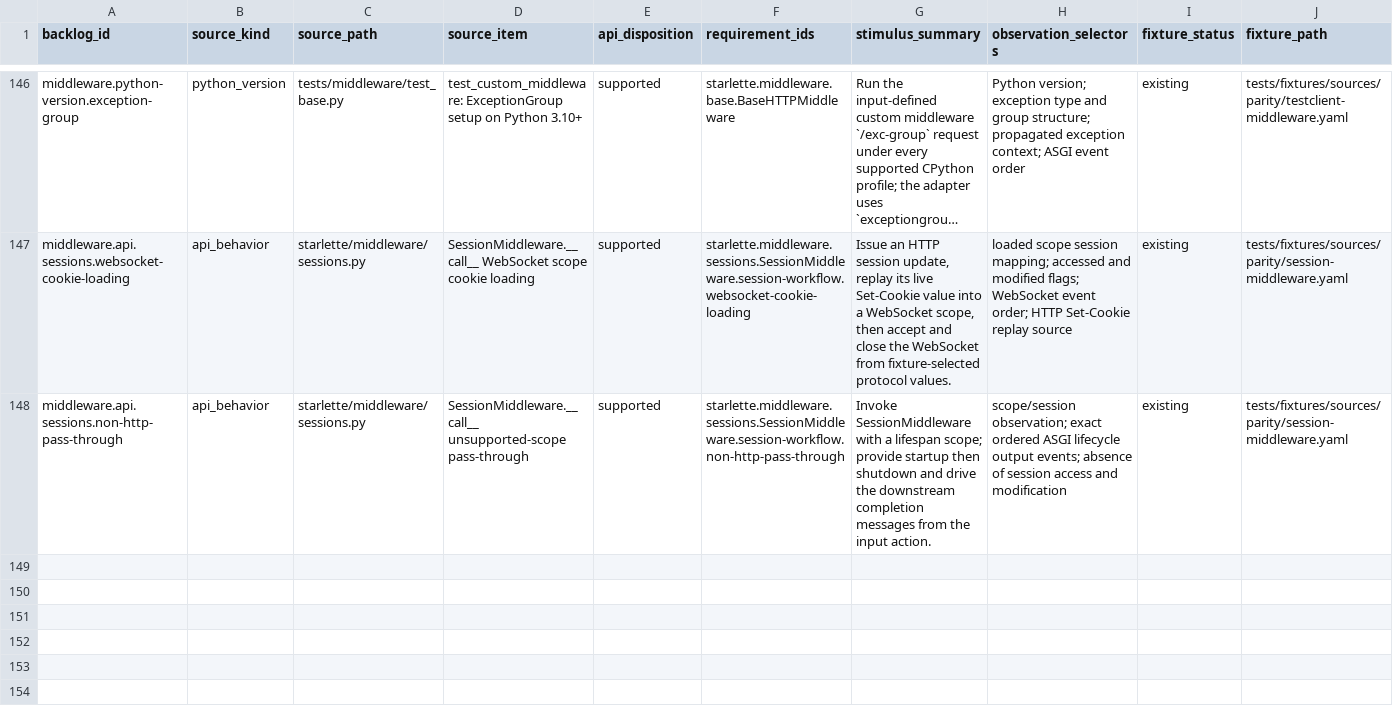
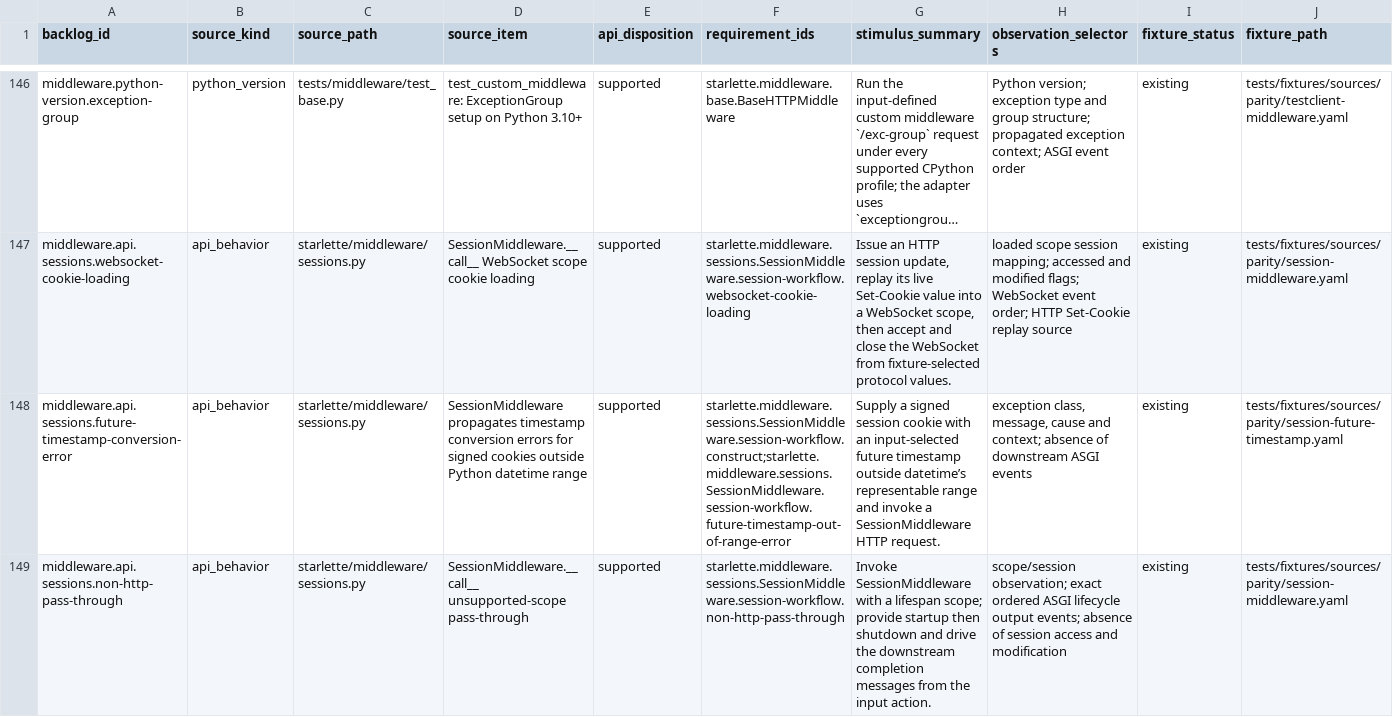
Before and after one commit to appunni-m/starlette-rs, a CSV file: docs/atlas/reviews/middleware-fixtures.csv, drawn as a sheet; only a part is shown, gaps mark what is left out; long unchanged cells end in …; rows hold the shown columns only; the diff names each change by its address in the sheet, - before the commit and + after, or states it on an @@ line.

```diff
--- a/docs/atlas/reviews/middleware-fixtures.csv
+++ b/docs/atlas/reviews/middleware-fixtures.csv
+row 148: middleware.api.sessions.future-timestamp-conversion-error | api_behavior | starlette/middleware/sessions.py | SessionMiddleware propagates timestamp conversion errors for signed cookies outside Python datetime range | supported | starlette.middleware.sessions.SessionMiddleware.session-workflow.construct;starlette.middleware.sessions.SessionMiddleware.session-workflow.future-timestamp-out-of-range-error | Supply a signed session cookie with an input-selected future timestamp outside datetime’s representable range and invoke a SessionMiddleware HTTP request. | exception class, message, cause and context; absence of downstream ASGI events | existing | tests/fixtures/sources/parity/session-future-timestamp.yaml
```
Also changed, not shown: docs/atlas/coverage-matrix.csv, docs/atlas/reviews/routing-ws-fixtures.csv, 10 other files.
